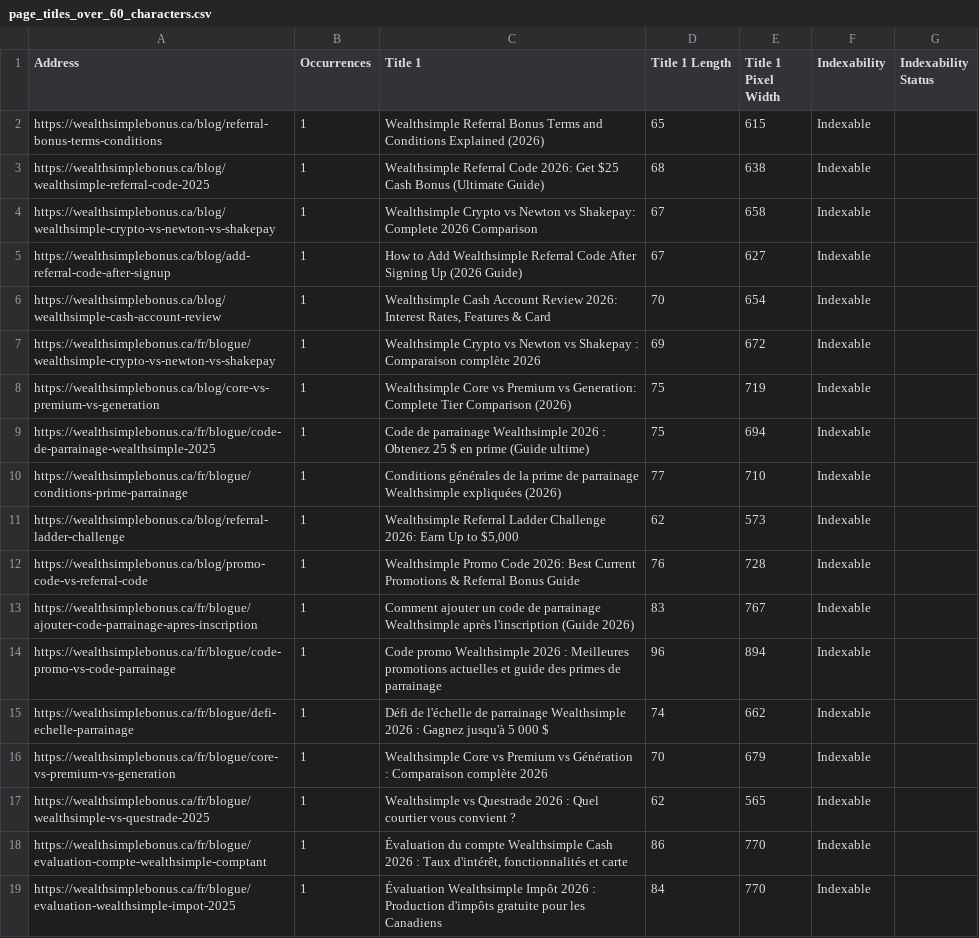
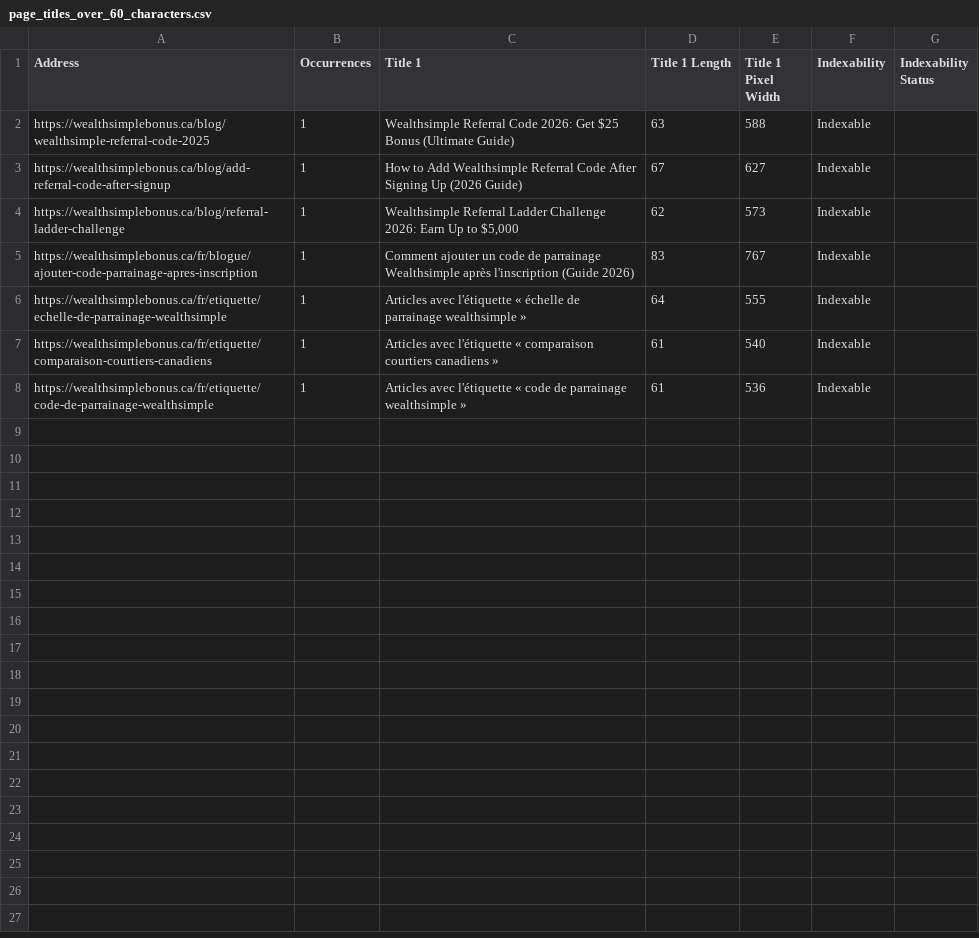
Before and after one commit to lowlowd/WEALTHSIMPLE-BONUS, a CSV file: issues_reports/page_titles_over_60_characters.csv, drawn as a sheet.

```diff
--- a/issues_reports/page_titles_over_60_characters.csv
+++ b/issues_reports/page_titles_over_60_characters.csv
@@ -1,19 +1,8 @@
 "Address","Occurrences","Title 1","Title 1 Length","Title 1 Pixel Width","Indexability","Indexability Status"
-"https://wealthsimplebonus.ca/blog/referral-bonus-terms-conditions","1","Wealthsimple Referral Bonus Terms and Conditions Explained (2026)","65","615","Indexable",""
-"https://wealthsimplebonus.ca/blog/wealthsimple-referral-code-2025","1","Wealthsimple Referral Code 2026: Get $25 Cash Bonus (Ultimate Guide)","68","638","Indexable",""
-"https://wealthsimplebonus.ca/blog/wealthsimple-crypto-vs-newton-vs-shakepay","1","Wealthsimple Crypto vs Newton vs Shakepay: Complete 2026 Comparison","67","658","Indexable",""
+"https://wealthsimplebonus.ca/blog/wealthsimple-referral-code-2025","1","Wealthsimple Referral Code 2026: Get $25 Bonus (Ultimate Guide)","63","588","Indexable",""
 "https://wealthsimplebonus.ca/blog/add-referral-code-after-signup","1","How to Add Wealthsimple Referral Code After Signing Up (2026 Guide)","67","627","Indexable",""
-"https://wealthsimplebonus.ca/blog/wealthsimple-cash-account-review","1","Wealthsimple Cash Account Review 2026: Interest Rates, Features & Card","70","654","Indexable",""
-"https://wealthsimplebonus.ca/fr/blogue/wealthsimple-crypto-vs-newton-vs-shakepay","1","Wealthsimple Crypto vs Newton vs Shakepay : Comparaison complète 2026","69","672","Indexable",""
-"https://wealthsimplebonus.ca/blog/core-vs-premium-vs-generation","1","Wealthsimple Core vs Premium vs Generation: Complete Tier Comparison (2026)","75","719","Indexable",""
-"https://wealthsimplebonus.ca/fr/blogue/code-de-parrainage-wealthsimple-2025","1","Code de parrainage Wealthsimple 2026 : Obtenez 25 $ en prime (Guide ultime)","75","694","Indexable",""
-"https://wealthsimplebonus.ca/fr/blogue/conditions-prime-parrainage","1","Conditions générales de la prime de parrainage Wealthsimple expliquées (2026)","77","710","Indexable",""
 "https://wealthsimplebonus.ca/blog/referral-ladder-challenge","1","Wealthsimple Referral Ladder Challenge 2026: Earn Up to $5,000","62","573","Indexable",""
-"https://wealthsimplebonus.ca/blog/promo-code-vs-referral-code","1","Wealthsimple Promo Code 2026: Best Current Promotions & Referral Bonus Guide","76","728","Indexable",""
 "https://wealthsimplebonus.ca/fr/blogue/ajouter-code-parrainage-apres-inscription","1","Comment ajouter un code de parrainage Wealthsimple après l'inscription (Guide 2026)","83","767","Indexable",""
-"https://wealthsimplebonus.ca/fr/blogue/code-promo-vs-code-parrainage","1","Code promo Wealthsimple 2026 : Meilleures promotions actuelles et guide des primes de parrainage","96","894","Indexable",""
-"https://wealthsimplebonus.ca/fr/blogue/defi-echelle-parrainage","1","Défi de l'échelle de parrainage Wealthsimple 2026 : Gagnez jusqu'à 5 000 $","74","662","Indexable",""
-"https://wealthsimplebonus.ca/fr/blogue/core-vs-premium-vs-generation","1","Wealthsimple Core vs Premium vs Génération : Comparaison complète 2026","70","679","Indexable",""
-"https://wealthsimplebonus.ca/fr/blogue/wealthsimple-vs-questrade-2025","1","Wealthsimple vs Questrade 2026 : Quel courtier vous convient ?","62","565","Indexable",""
-"https://wealthsimplebonus.ca/fr/blogue/evaluation-compte-wealthsimple-comptant","1","Évaluation du compte Wealthsimple Cash 2026 : Taux d'intérêt, fonctionnalités et carte","86","770","Indexable",""
-"https://wealthsimplebonus.ca/fr/blogue/evaluation-wealthsimple-impot-2025","1","Évaluation Wealthsimple Impôt 2026 : Production d'impôts gratuite pour les Canadiens","84","770","Indexable",""
+"https://wealthsimplebonus.ca/fr/etiquette/echelle-de-parrainage-wealthsimple","1","Articles avec l'étiquette « échelle de parrainage wealthsimple »","64","555","Indexable",""
+"https://wealthsimplebonus.ca/fr/etiquette/comparaison-courtiers-canadiens","1","Articles avec l'étiquette « comparaison courtiers canadiens »","61","540","Indexable",""
+"https://wealthsimplebonus.ca/fr/etiquette/code-de-parrainage-wealthsimple","1","Articles avec l'étiquette « code de parrainage wealthsimple »","61","536","Indexable",""
```
Also changed, not shown: issues_reports/content_low_content_pages.csv, issues_reports/h1_over_70_characters.csv, 42 other files.
